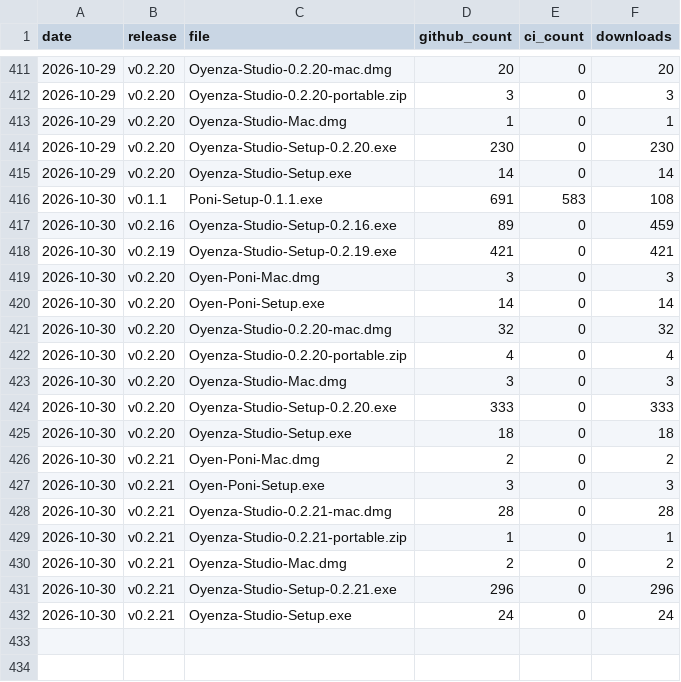
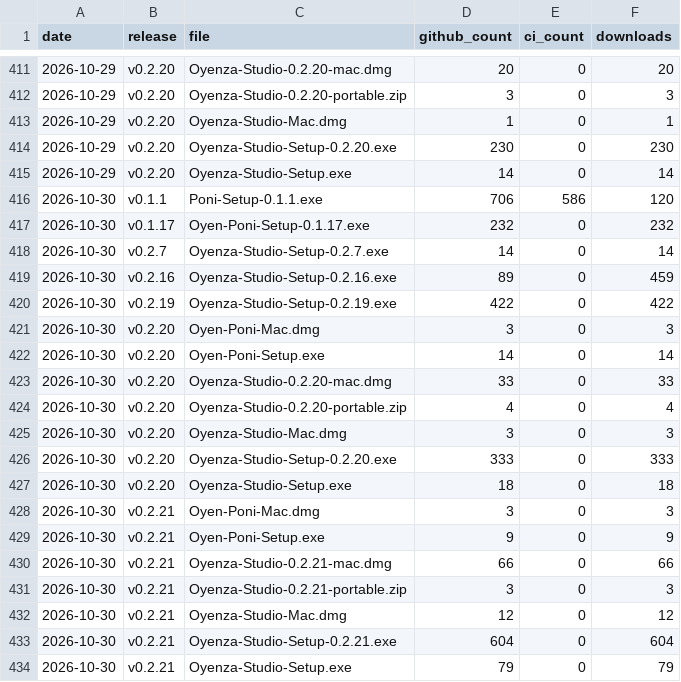
Before and after one commit to lucacadalora/oyenza-studio, a CSV file: data/downloads.csv, drawn as a sheet; only a part is shown, gaps mark what is left out.

```diff
--- a/data/downloads.csv
+++ b/data/downloads.csv
@@ -415,8 +415,10 @@ date,release,file,github_count,ci_count,downloads
 2026-10-29,v0.2.20,Oyenza-Studio-Setup.exe,14,0,14
-2026-10-30,v0.1.1,Poni-Setup-0.1.1.exe,691,583,108
+2026-10-30,v0.1.1,Poni-Setup-0.1.1.exe,706,586,120
+2026-10-30,v0.1.17,Oyen-Poni-Setup-0.1.17.exe,232,0,232
+2026-10-30,v0.2.7,Oyenza-Studio-Setup-0.2.7.exe,14,0,14
 2026-10-30,v0.2.16,Oyenza-Studio-Setup-0.2.16.exe,89,0,459
-2026-10-30,v0.2.19,Oyenza-Studio-Setup-0.2.19.exe,421,0,421
+2026-10-30,v0.2.19,Oyenza-Studio-Setup-0.2.19.exe,422,0,422
 2026-10-30,v0.2.20,Oyen-Poni-Mac.dmg,3,0,3
 2026-10-30,v0.2.20,Oyen-Poni-Setup.exe,14,0,14
-2026-10-30,v0.2.20,Oyenza-Studio-0.2.20-mac.dmg,32,0,32
+2026-10-30,v0.2.20,Oyenza-Studio-0.2.20-mac.dmg,33,0,33
 2026-10-30,v0.2.20,Oyenza-Studio-0.2.20-portable.zip,4,0,4
@@ -425,8 +427,8 @@ date,release,file,github_count,ci_count,downloads
 2026-10-30,v0.2.20,Oyenza-Studio-Setup.exe,18,0,18
-2026-10-30,v0.2.21,Oyen-Poni-Mac.dmg,2,0,2
-2026-10-30,v0.2.21,Oyen-Poni-Setup.exe,3,0,3
-2026-10-30,v0.2.21,Oyenza-Studio-0.2.21-mac.dmg,28,0,28
-2026-10-30,v0.2.21,Oyenza-Studio-0.2.21-portable.zip,1,0,1
-2026-10-30,v0.2.21,Oyenza-Studio-Mac.dmg,2,0,2
-2026-10-30,v0.2.21,Oyenza-Studio-Setup-0.2.21.exe,296,0,296
-2026-10-30,v0.2.21,Oyenza-Studio-Setup.exe,24,0,24
+2026-10-30,v0.2.21,Oyen-Poni-Mac.dmg,3,0,3
+2026-10-30,v0.2.21,Oyen-Poni-Setup.exe,9,0,9
+2026-10-30,v0.2.21,Oyenza-Studio-0.2.21-mac.dmg,66,0,66
+2026-10-30,v0.2.21,Oyenza-Studio-0.2.21-portable.zip,3,0,3
+2026-10-30,v0.2.21,Oyenza-Studio-Mac.dmg,12,0,12
+2026-10-30,v0.2.21,Oyenza-Studio-Setup-0.2.21.exe,604,0,604
+2026-10-30,v0.2.21,Oyenza-Studio-Setup.exe,79,0,79
```
Also changed, not shown: data/ci-downloads.csv, 5 other files.
